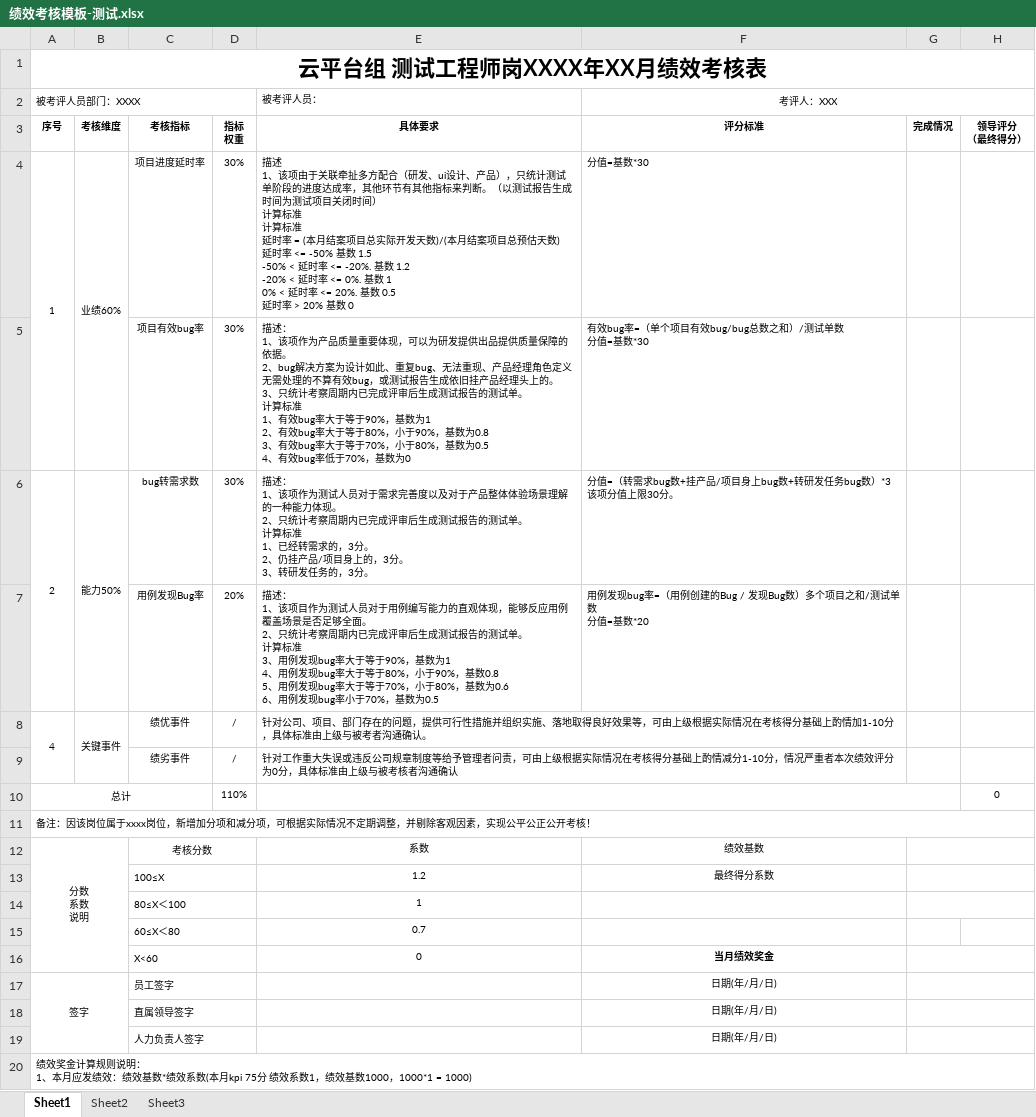
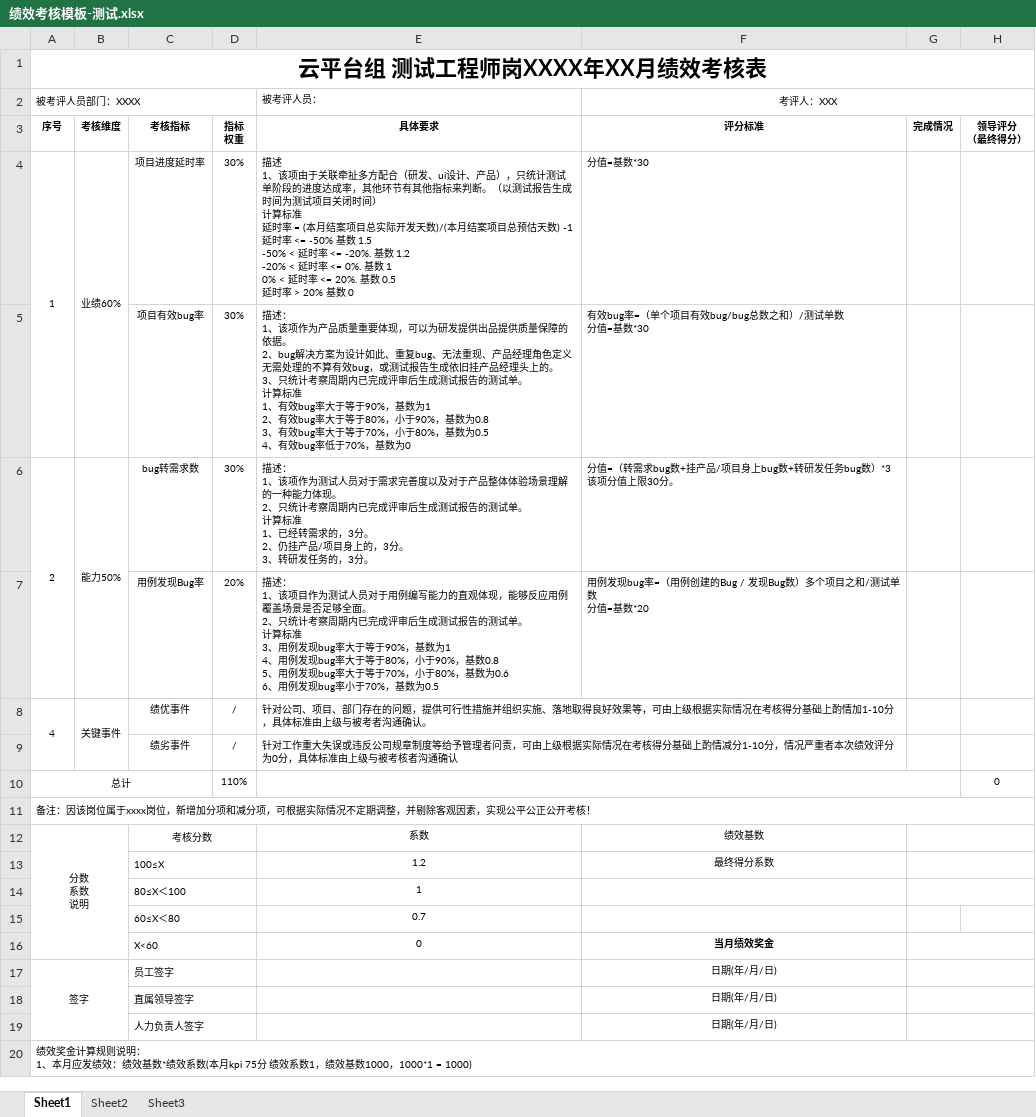
Before and after one commit to set55/kpi-bot, an Excel workbook: excel/绩效考核模板-测试.xlsx, sheet Sheet1, drawn as a sheet; values as stored, in another font and other column widths than the file's, no borders; ↵ is a line break in a cell; the diff names each change by its address in the sheet, - before the commit and + after, or states it on an @@ line.

```diff
--- a/excel/绩效考核模板-测试.xlsx (sheet Sheet1)
+++ b/excel/绩效考核模板-测试.xlsx (sheet Sheet1)
-E4: …算标准 ↵ 计算标准 ↵ 延时率 = (本月结案项目总实际开发天数)/(本月结案项目总预估天数) ↵ 延时率…
+E4: …算标准 ↵ 延时率 = (本月结案项目总实际开发天数)/(本月结案项目总预估天数) -1 ↵ 延时率…
```
Also changed, not shown: excel/绩效考核模板-研发(无测试报告).xlsx, excel/绩效考核模板-研发.xlsx, 5 other files.
